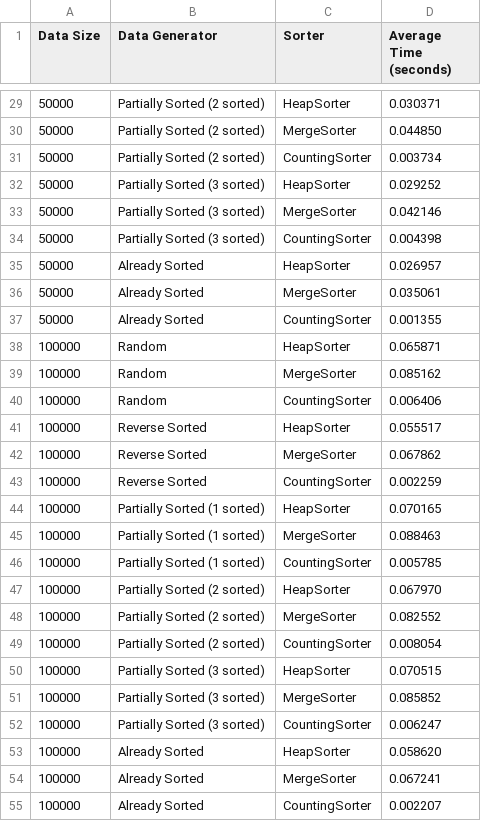
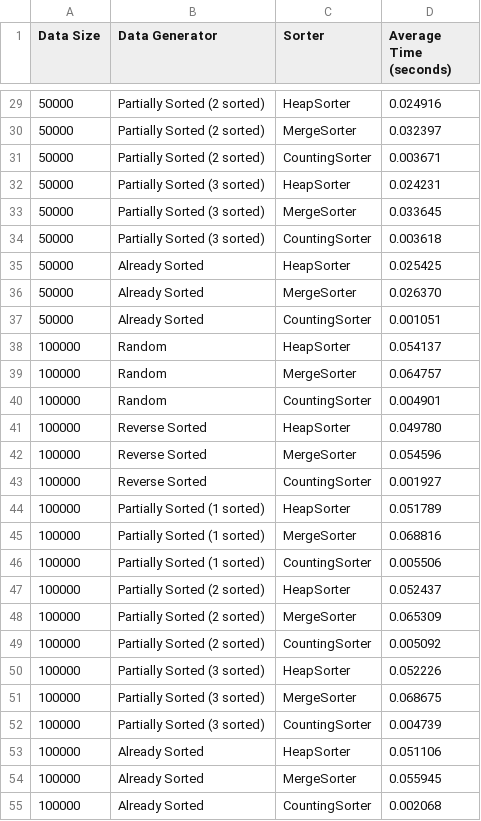
Before and after one commit to timoha323/laba2, a CSV file: cmake-build-debug/performance_results.csv, drawn as a sheet; only a part is shown, gaps mark what is left out; the diff covers the shown part only.

```diff
--- a/cmake-build-debug/performance_results.csv
+++ b/cmake-build-debug/performance_results.csv
@@ -29,27 +29,27 @@ Data Size,Data Generator,Sorter,Average Time (seconds)
-50000,Partially Sorted (2 sorted),HeapSorter,0.030371
-50000,Partially Sorted (2 sorted),MergeSorter,0.044850
-50000,Partially Sorted (2 sorted),CountingSorter,0.003734
-50000,Partially Sorted (3 sorted),HeapSorter,0.029252
-50000,Partially Sorted (3 sorted),MergeSorter,0.042146
-50000,Partially Sorted (3 sorted),CountingSorter,0.004398
-50000,Already Sorted,HeapSorter,0.026957
-50000,Already Sorted,MergeSorter,0.035061
-50000,Already Sorted,CountingSorter,0.001355
-100000,Random,HeapSorter,0.065871
-100000,Random,MergeSorter,0.085162
-100000,Random,CountingSorter,0.006406
-100000,Reverse Sorted,HeapSorter,0.055517
-100000,Reverse Sorted,MergeSorter,0.067862
-100000,Reverse Sorted,CountingSorter,0.002259
-100000,Partially Sorted (1 sorted),HeapSorter,0.070165
-100000,Partially Sorted (1 sorted),MergeSorter,0.088463
-100000,Partially Sorted (1 sorted),CountingSorter,0.005785
-100000,Partially Sorted (2 sorted),HeapSorter,0.067970
-100000,Partially Sorted (2 sorted),MergeSorter,0.082552
-100000,Partially Sorted (2 sorted),CountingSorter,0.008054
-100000,Partially Sorted (3 sorted),HeapSorter,0.070515
-100000,Partially Sorted (3 sorted),MergeSorter,0.085852
-100000,Partially Sorted (3 sorted),CountingSorter,0.006247
-100000,Already Sorted,HeapSorter,0.058620
-100000,Already Sorted,MergeSorter,0.067241
-100000,Already Sorted,CountingSorter,0.002207
+50000,Partially Sorted (2 sorted),HeapSorter,0.024916
+50000,Partially Sorted (2 sorted),MergeSorter,0.032397
+50000,Partially Sorted (2 sorted),CountingSorter,0.003671
+50000,Partially Sorted (3 sorted),HeapSorter,0.024231
+50000,Partially Sorted (3 sorted),MergeSorter,0.033645
+50000,Partially Sorted (3 sorted),CountingSorter,0.003618
+50000,Already Sorted,HeapSorter,0.025425
+50000,Already Sorted,MergeSorter,0.026370
+50000,Already Sorted,CountingSorter,0.001051
+100000,Random,HeapSorter,0.054137
+100000,Random,MergeSorter,0.064757
+100000,Random,CountingSorter,0.004901
+100000,Reverse Sorted,HeapSorter,0.049780
+100000,Reverse Sorted,MergeSorter,0.054596
+100000,Reverse Sorted,CountingSorter,0.001927
+100000,Partially Sorted (1 sorted),HeapSorter,0.051789
+100000,Partially Sorted (1 sorted),MergeSorter,0.068816
+100000,Partially Sorted (1 sorted),CountingSorter,0.005506
+100000,Partially Sorted (2 sorted),HeapSorter,0.052437
+100000,Partially Sorted (2 sorted),MergeSorter,0.065309
+100000,Partially Sorted (2 sorted),CountingSorter,0.005092
+100000,Partially Sorted (3 sorted),HeapSorter,0.052226
+100000,Partially Sorted (3 sorted),MergeSorter,0.068675
+100000,Partially Sorted (3 sorted),CountingSorter,0.004739
+100000,Already Sorted,HeapSorter,0.051106
+100000,Already Sorted,MergeSorter,0.055945
+100000,Already Sorted,CountingSorter,0.002068
```
Also changed, not shown: 27 edited cells elsewhere in this file, 27 other files.
